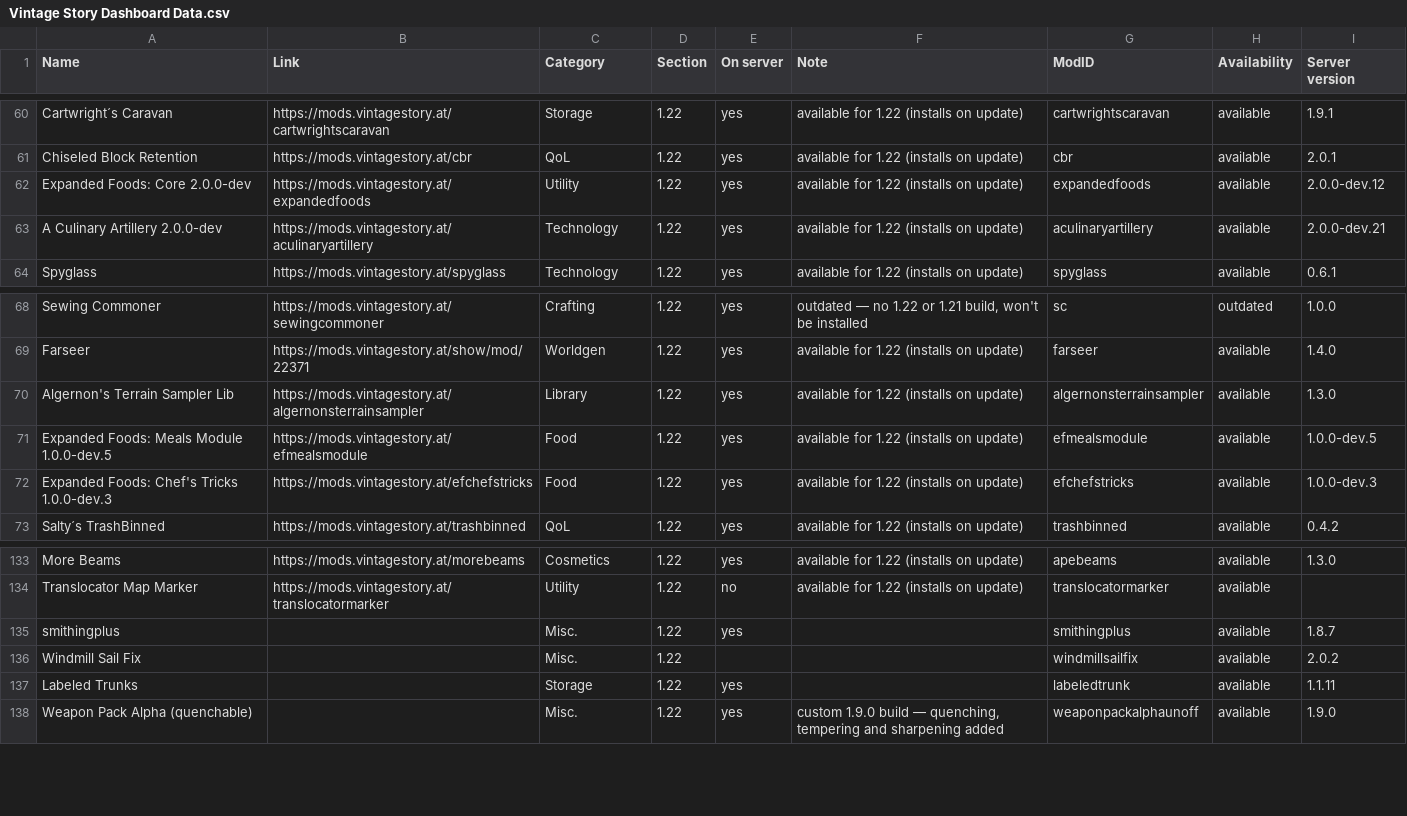
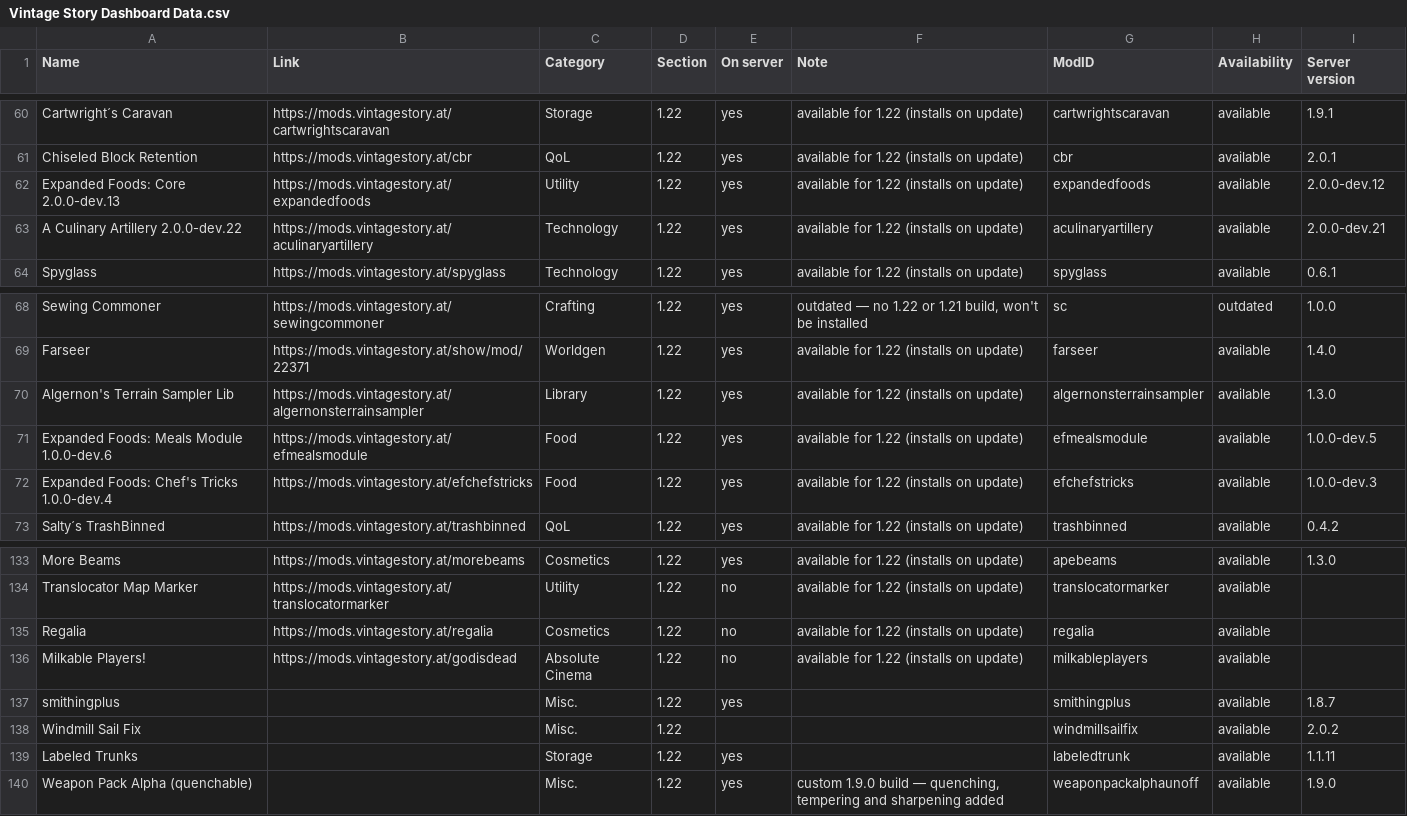
Before and after one commit to ConnyZs/VintageStory, a CSV file: Vintage Story Dashboard Data.csv, drawn as a sheet; only a part is shown, gaps mark what is left out.

```diff
--- a/Vintage Story Dashboard Data.csv
+++ b/Vintage Story Dashboard Data.csv
@@ -61,4 +61,4 @@ Cartwright´s Caravan,https://mods.vintagestory.at/cartwrightscaravan,Storage,1.
 Chiseled Block Retention,https://mods.vintagestory.at/cbr,QoL,1.22,yes,available for 1.22 (installs on update),cbr,available,2.0.1
-Expanded Foods: Core 2.0.0-dev,https://mods.vintagestory.at/expandedfoods,Utility,1.22,yes,available for 1.22 (installs on update),expandedfoods,available,2.0.0-dev.12
-A Culinary Artillery 2.0.0-dev,https://mods.vintagestory.at/aculinaryartillery,Technology,1.22,yes,available for 1.22 (installs on update),aculinaryartillery,available,2.0.0-dev.21
+Expanded Foods: Core 2.0.0-dev.13,https://mods.vintagestory.at/expandedfoods,Utility,1.22,yes,available for 1.22 (installs on update),expandedfoods,available,2.0.0-dev.12
+A Culinary Artillery 2.0.0-dev.22,https://mods.vintagestory.at/aculinaryartillery,Technology,1.22,yes,available for 1.22 (installs on update),aculinaryartillery,available,2.0.0-dev.21
 Spyglass,https://mods.vintagestory.at/spyglass,Technology,1.22,yes,available for 1.22 (installs on update),spyglass,available,0.6.1
@@ -70,4 +70,4 @@ Farseer,https://mods.vintagestory.at/show/mod/22371,Worldgen,1.22,yes,available
 Algernon's Terrain Sampler Lib,https://mods.vintagestory.at/algernonsterrainsampler,Library,1.22,yes,available for 1.22 (installs on update),algernonsterrainsampler,available,1.3.0
-Expanded Foods: Meals Module 1.0.0-dev.5,https://mods.vintagestory.at/efmealsmodule,Food,1.22,yes,available for 1.22 (installs on update),efmealsmodule,available,1.0.0-dev.5
-Expanded Foods: Chef's Tricks 1.0.0-dev.3,https://mods.vintagestory.at/efchefstricks,Food,1.22,yes,available for 1.22 (installs on update),efchefstricks,available,1.0.0-dev.3
+Expanded Foods: Meals Module 1.0.0-dev.6,https://mods.vintagestory.at/efmealsmodule,Food,1.22,yes,available for 1.22 (installs on update),efmealsmodule,available,1.0.0-dev.5
+Expanded Foods: Chef's Tricks 1.0.0-dev.4,https://mods.vintagestory.at/efchefstricks,Food,1.22,yes,available for 1.22 (installs on update),efchefstricks,available,1.0.0-dev.3
 Salty´s TrashBinned,https://mods.vintagestory.at/trashbinned,QoL,1.22,yes,available for 1.22 (installs on update),trashbinned,available,0.4.2
@@ -134,2 +134,4 @@ More Beams,https://mods.vintagestory.at/morebeams,Cosmetics,1.22,yes,available f
 Translocator Map Marker,https://mods.vintagestory.at/translocatormarker,Utility,1.22,no,available for 1.22 (installs on update),translocatormarker,available,
+Regalia,https://mods.vintagestory.at/regalia,Cosmetics,1.22,no,available for 1.22 (installs on update),regalia,available,
+Milkable Players!,https://mods.vintagestory.at/godisdead,Absolute Cinema,1.22,no,available for 1.22 (installs on update),milkableplayers,available,
 smithingplus,,Misc.,1.22,yes,,smithingplus,available,1.8.7
```
Also changed, not shown: 2 other files.
